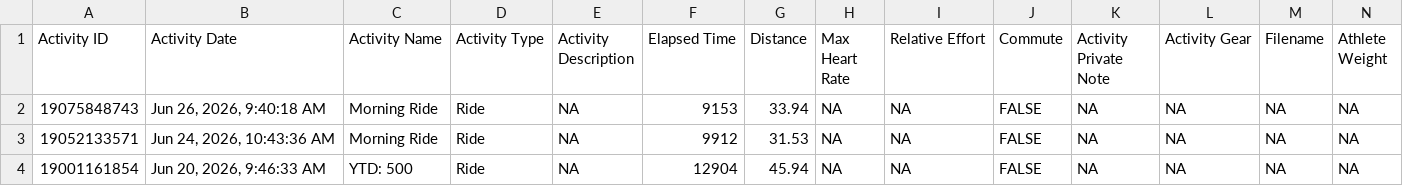
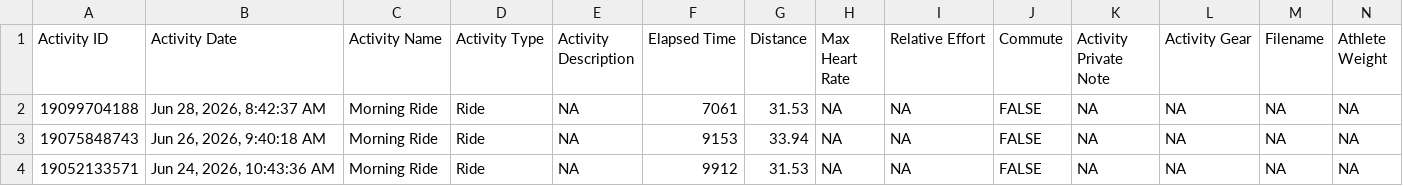
Before and after one commit to esimms999/cyclestatsv2, a CSV file: inst/extdata/activities.csv, drawn as a sheet; only a part is shown; the shorter side is filled out with more unchanged rows; rows hold the shown columns only; the diff names each change by its address in the sheet, - before the commit and + after, or states it on an @@ line.

Commit message:
Update data.

```diff
--- a/inst/extdata/activities.csv
+++ b/inst/extdata/activities.csv
+row 2: 19099704188 | Jun 28, 2026, 8:42:37 AM | Morning Ride | Ride | NA | 7061 | 31.53 | NA | NA | FALSE | NA | NA | NA | NA
```
Also changed, not shown: 2 other files.
